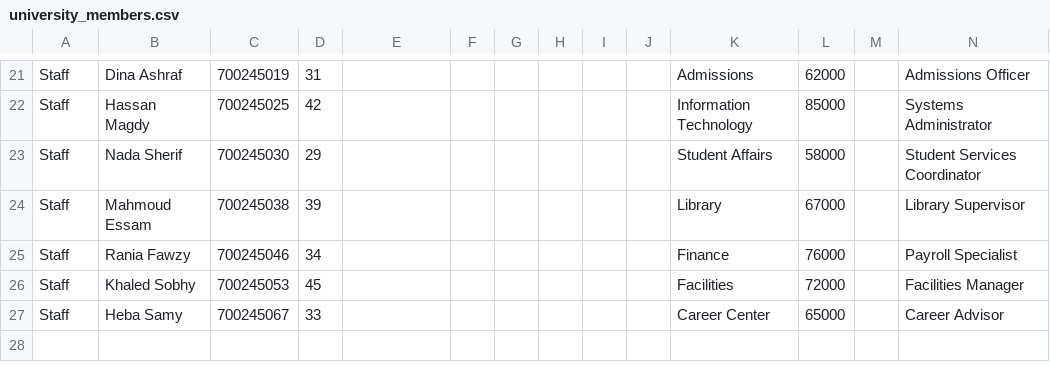
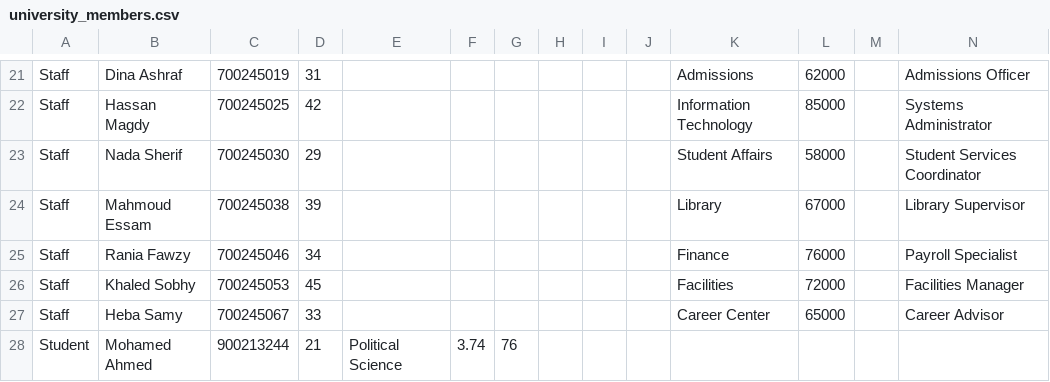
Before and after one commit to amenabidii/University-Management-System, a CSV file: University Management System/university_members.csv, drawn as a sheet; only a part is shown, gaps mark what is left out.

```diff
--- a/University Management System/university_members.csv
+++ b/University Management System/university_members.csv
@@ -27 +27,2 @@ Staff,Khaled Sobhy,700245053,45,,,,,,,Facilities,72000,,Facilities Manager
 Staff,Heba Samy,700245067,33,,,,,,,Career Center,65000,,Career Advisor
+Student,Mohamed Ahmed,900213244,21,Political Science,3.74,76
```
Also changed, not shown: 1 other file.
